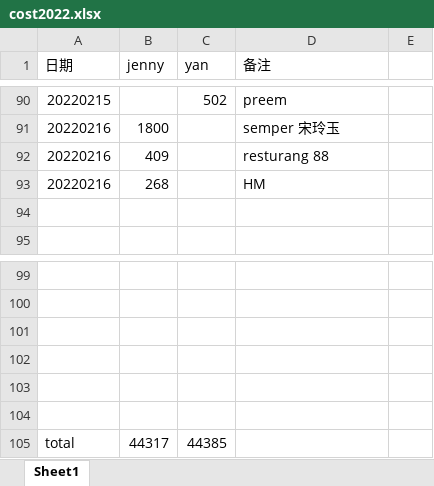
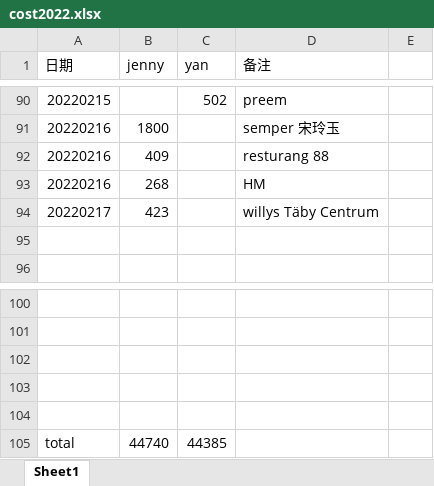
Before and after one commit to yanhuanwang/cost2022, an Excel workbook: cost2022.xlsx, sheet Sheet1, drawn as a sheet; only a part is shown, gaps mark what is left out; values as stored, in another font and other column widths than the file's, no borders; removed rows and columns are numbered as before the commit, all else as after; the diff names each change by its address in the sheet, - before the commit and + after, or states it on an @@ line.

Commit message:
20220217

```diff
--- a/cost2022.xlsx (sheet Sheet1)
+++ b/cost2022.xlsx (sheet Sheet1)
+row 94: 20220217 | 423 |  | willys Täby Centrum
-row 104: (empty)
-B105 (jenny): 44317
+B105 (jenny): 44740
```
